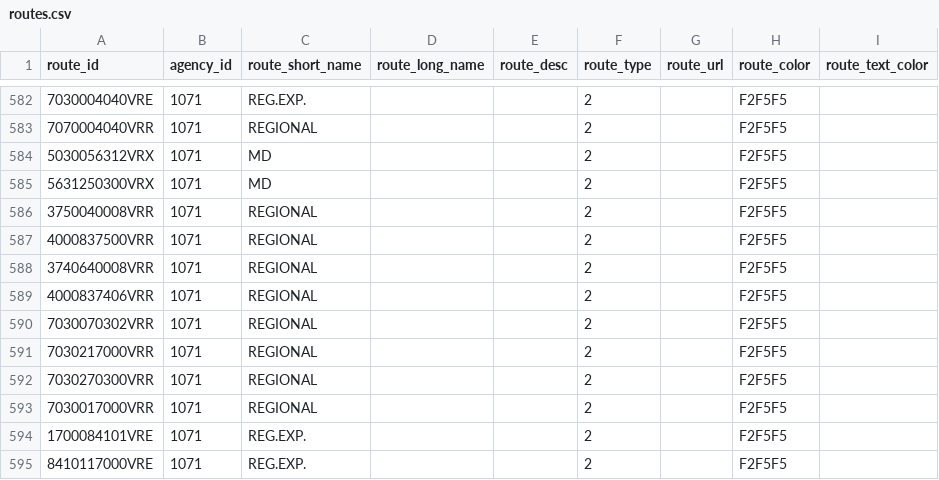
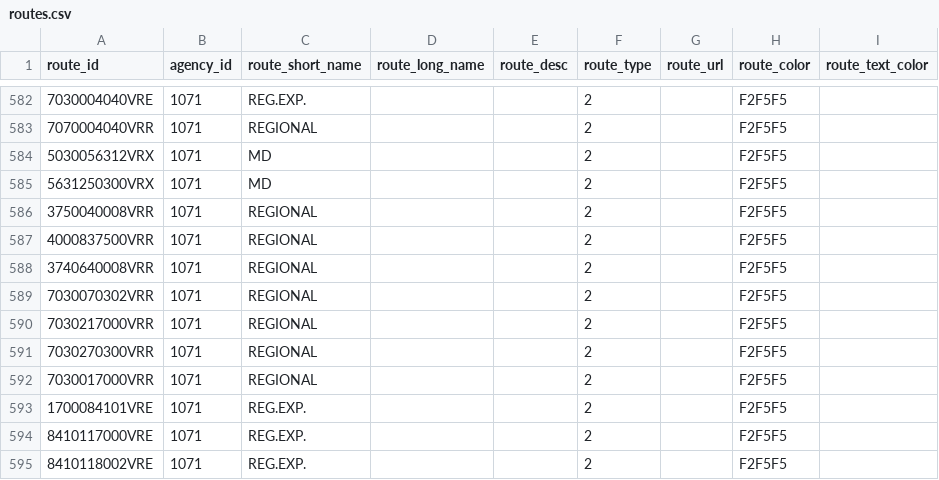
Before and after one commit to WireNext/laregorecorridogtfs, a CSV file: data_csv/routes.csv, drawn as a sheet; only a part is shown, gaps mark what is left out; the shorter side is filled out with more unchanged rows.

```diff
--- a/data_csv/routes.csv
+++ b/data_csv/routes.csv
@@ -588,3 +588,2 @@ route_id,agency_id,route_short_name,route_long_name,route_desc,route_type,route_
 3740640008VRR,1071,REGIONAL,,,2,,F2F5F5,
-4000837406VRR,1071,REGIONAL,,,2,,F2F5F5,
 7030070302VRR,1071,REGIONAL,,,2,,F2F5F5,
```
Also changed, not shown: data_csv/calendar.csv, data_csv/trips.csv, 1 other file.
